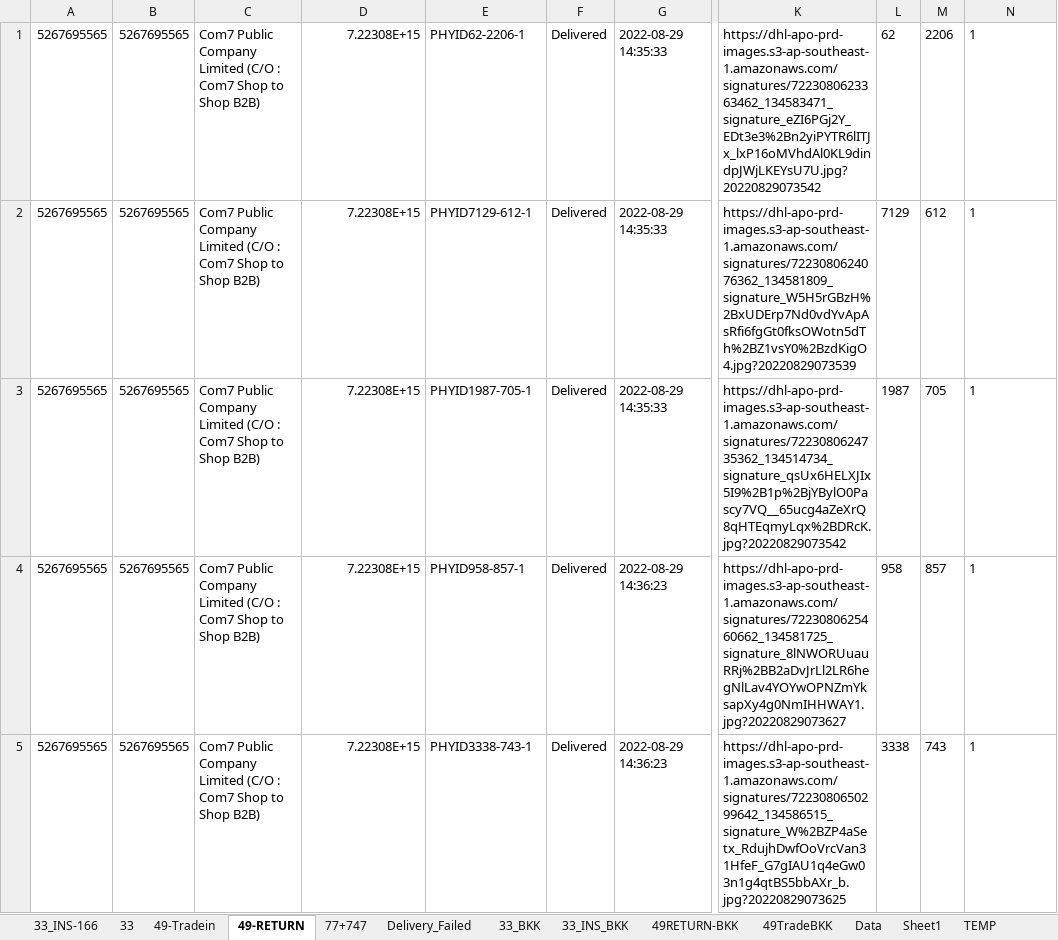
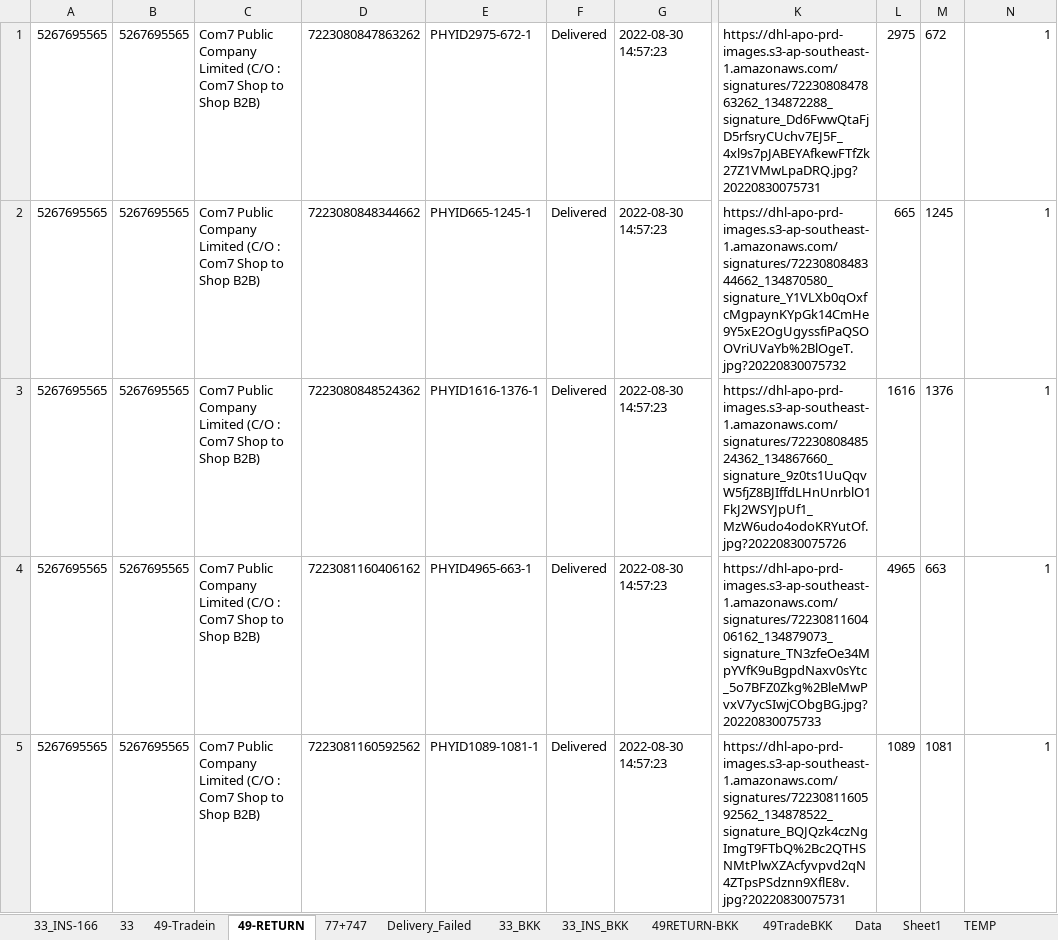
Before and after one commit to famasf1/my-work-python-script, an Excel workbook: bitly+ready.xlsx, sheet 49-RETURN, drawn as a sheet; only a part is shown, gaps mark what is left out; values as stored, in another font and other column widths than the file's, no borders; the diff covers the shown part only; the diff names each change by its address in the sheet, - before the commit and + after, or states it on an @@ line.

```diff
--- a/bitly+ready.xlsx (sheet 49-RETURN)
+++ b/bitly+ready.xlsx (sheet 49-RETURN)
-D1: 7.22308E+15
+D1: 7223080847863262
-E1: PHYID62-2206-1
+E1: PHYID2975-672-1
-G1:G3: 2022-08-29 14:35:33
+G1:G3: 2022-08-30 14:57:23
-K1: https://dhl-apo-prd-images.s3-ap-southeast-1.amazonaws.com/signatures/7223080623363462_134583471_signature_eZI6PGj2Y_EDt3e3%2Bn2yiPYTR6lITJx_lxP16oMVhdAl0KL9dindpJWjLKEYsU7U.jpg?20220829073542
+K1: https://dhl-apo-prd-images.s3-ap-southeast-1.amazonaws.com/signatures/7223080847863262_134872288_signature_Dd6FwwQtaFjD5rfsryCUchv7EJ5F_4xl9s7pJABEYAfkewFTfZk27Z1VMwLpaDRQ.jpg?20220830075731
-L1: 62
+L1: 2975
-M1: 2206
+M1: 672
-N1:N5 alignment: left
+N1:N5 alignment: right
-D2: 7.22308E+15
+D2: 7223080848344662
-E2: PHYID7129-612-1
+E2: PHYID665-1245-1
-K2: https://dhl-apo-prd-images.s3-ap-southeast-1.amazonaws.com/signatures/7223080624076362_134581809_signature_W5H5rGBzH%2BxUDErp7Nd0vdYvApAsRfi6fgGt0fksOWotn5dTh%2BZ1vsY0%2BzdKigO4.jpg?20220829073539
+K2: https://dhl-apo-prd-images.s3-ap-southeast-1.amazonaws.com/signatures/7223080848344662_134870580_signature_Y1VLXb0qOxfcMgpaynKYpGk14CmHe9Y5xE2OgUgyssfiPaQSOOVriUVaYb%2BlOgeT.jpg?20220830075732
-L2: 7129
+L2: 665
-M2: 612
+M2: 1245
-D3: 7.22308E+15
+D3: 7223080848524362
-E3: PHYID1987-705-1
+E3: PHYID1616-1376-1
-K3: https://dhl-apo-prd-images.s3-ap-southeast-1.amazonaws.com/signatures/7223080624735362_134514734_signature_qsUx6HELXJIx5I9%2B1p%2BjYBylO0Pascy7VQ__65ucg4aZeXrQ8qHTEqmyLqx%2BDRcK.jpg?20220829073542
+K3: https://dhl-apo-prd-images.s3-ap-southeast-1.amazonaws.com/signatures/7223080848524362_134867660_signature_9z0ts1UuQqvW5fjZ8BJIffdLHnUnrblO1FkJ2WSYJpUf1_MzW6udo4odoKRYutOf.jpg?20220830075726
-L3: 1987
+L3: 1616
-M3: 705
+M3: 1376
-D4: 7.22308E+15
+D4: 7223081160406162
-E4: PHYID958-857-1
+E4: PHYID4965-663-1
-G4:G5: 2022-08-29 14:36:23
+G4:G5: 2022-08-30 14:57:23
-K4: https://dhl-apo-prd-images.s3-ap-southeast-1.amazonaws.com/signatures/7223080625460662_134581725_signature_8lNWORUuauRRj%2BB2aDvJrLl2LR6hegNlLav4YOYwOPNZmYksapXy4g0NmIHHWAY1.jpg?20220829073627
+K4: https://dhl-apo-prd-images.s3-ap-southeast-1.amazonaws.com/signatures/7223081160406162_134879073_signature_TN3zfeOe34MpYVfK9uBgpdNaxv0sYtc_5o7BFZ0Zkg%2BleMwPvxV7ycSIwjCObgBG.jpg?20220830075733
-L4: 958
+L4: 4965
-M4: 857
+M4: 663
-D5: 7.22308E+15
+D5: 7223081160592562
-E5: PHYID3338-743-1
+E5: PHYID1089-1081-1
-K5: https://dhl-apo-prd-images.s3-ap-southeast-1.amazonaws.com/signatures/7223080650299642_134586515_signature_W%2BZP4aSetx_RdujhDwfOoVrcVan31HfeF_G7gIAU1q4eGw03n1g4qtBS5bbAXr_b.jpg?20220829073625
+K5: https://dhl-apo-prd-images.s3-ap-southeast-1.amazonaws.com/signatures/7223081160592562_134878522_signature_BQJQzk4czNgImgT9FTbQ%2Bc2QTHSNMtPlwXZAcfyvpvd2qN4ZTpsPSdznn9XflE8v.jpg?20220830075731
-L5: 3338
+L5: 1089
-M5: 743
+M5: 1081
```
Also changed, not shown: 12 removed rows, 238 edited cells and cell formats elsewhere in this sheet, sheet 77+747, sheet 49-Tradein, sheet 33_INS-166, sheet 33, sheet 49TradeBKK, sheet 33_INS_BKK, 3 more sheets, other sheet tabs, Greenbox/กล่องเขียว.xlsx, 8 other files.
